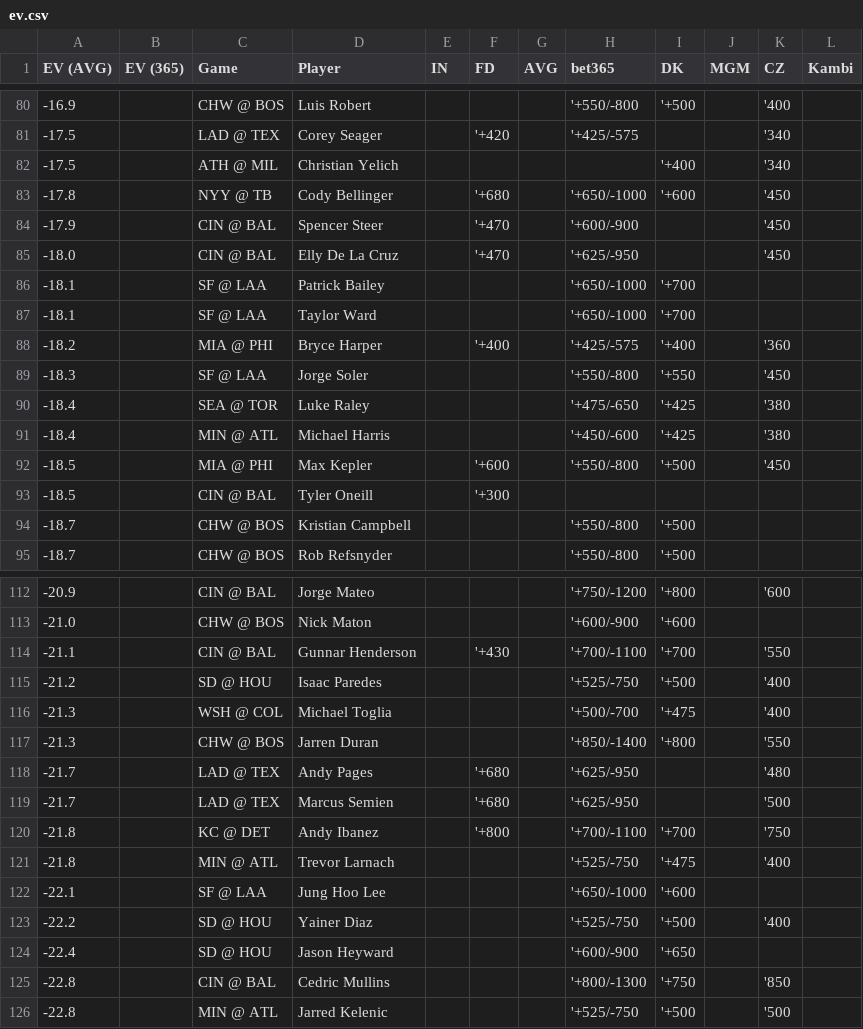
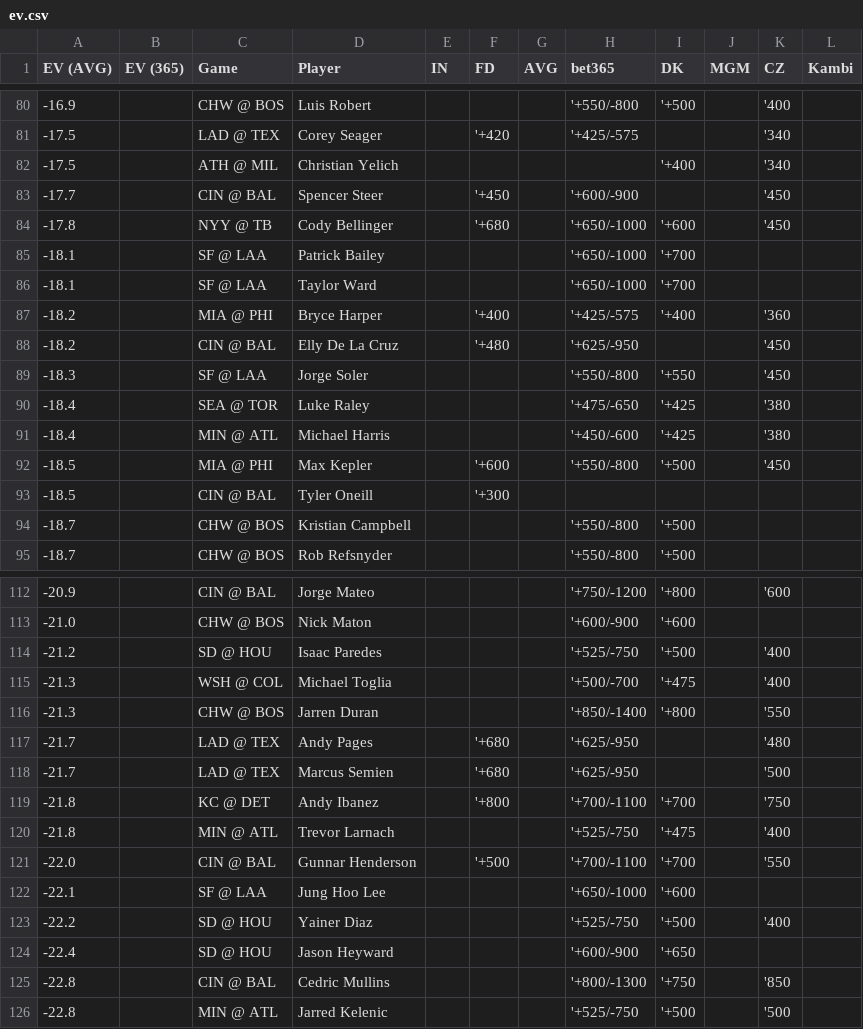
Before and after one commit to zhecht/lines, a CSV file: static/dingers/ev.csv, drawn as a sheet; only a part is shown, gaps mark what is left out; removed rows and columns are numbered as before the commit, all else as after; the diff names each change by its address in the sheet, - before the commit and + after, or states it on an @@ line.

```diff
--- a/static/dingers/ev.csv
+++ b/static/dingers/ev.csv
+row 83: -17.7 |  | CIN @ BAL | Spencer Steer |  | '+450 |  | '+600/-900 |  |  | '450
-row 84: -17.9 |  | CIN @ BAL | Spencer Steer |  | '+470 |  | '+600/-900 |  |  | '450
-row 85: -18.0 |  | CIN @ BAL | Elly De La Cruz |  | '+470 |  | '+625/-950 |  |  | '450
+row 88: -18.2 |  | CIN @ BAL | Elly De La Cruz |  | '+480 |  | '+625/-950 |  |  | '450
-row 114: -21.1 |  | CIN @ BAL | Gunnar Henderson |  | '+430 |  | '+700/-1100 | '+700 |  | '550
+row 121: -22.0 |  | CIN @ BAL | Gunnar Henderson |  | '+500 |  | '+700/-1100 | '+700 |  | '550
```
Also changed, not shown: 7 other files.
